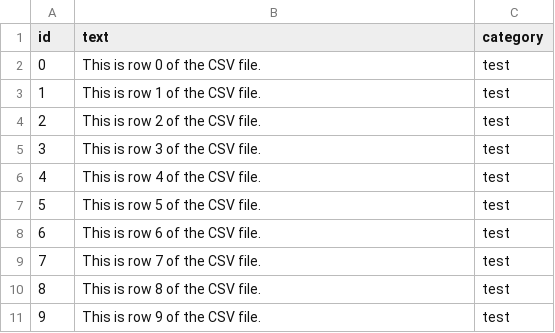
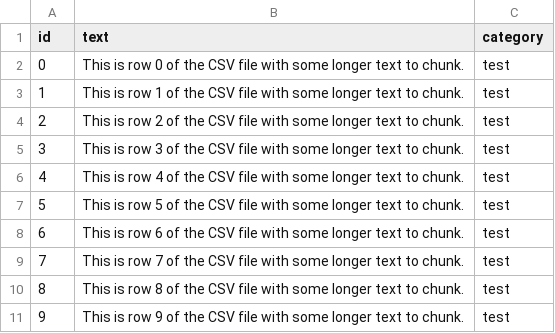
Before and after one commit to Krira-Labs/krira-chunker, a CSV file: test_data_comprehensive/test.csv, drawn as a sheet.

```diff
--- a/test_data_comprehensive/test.csv
+++ b/test_data_comprehensive/test.csv
@@ -1,11 +1,11 @@
 id,text,category
-0,This is row 0 of the CSV file.,test
-1,This is row 1 of the CSV file.,test
-2,This is row 2 of the CSV file.,test
-3,This is row 3 of the CSV file.,test
-4,This is row 4 of the CSV file.,test
-5,This is row 5 of the CSV file.,test
-6,This is row 6 of the CSV file.,test
-7,This is row 7 of the CSV file.,test
-8,This is row 8 of the CSV file.,test
-9,This is row 9 of the CSV file.,test
+0,This is row 0 of the CSV file with some longer text to chunk.,test
+1,This is row 1 of the CSV file with some longer text to chunk.,test
+2,This is row 2 of the CSV file with some longer text to chunk.,test
+3,This is row 3 of the CSV file with some longer text to chunk.,test
+4,This is row 4 of the CSV file with some longer text to chunk.,test
+5,This is row 5 of the CSV file with some longer text to chunk.,test
+6,This is row 6 of the CSV file with some longer text to chunk.,test
+7,This is row 7 of the CSV file with some longer text to chunk.,test
+8,This is row 8 of the CSV file with some longer text to chunk.,test
+9,This is row 9 of the CSV file with some longer text to chunk.,test
```
Also changed, not shown: 22 other files.
